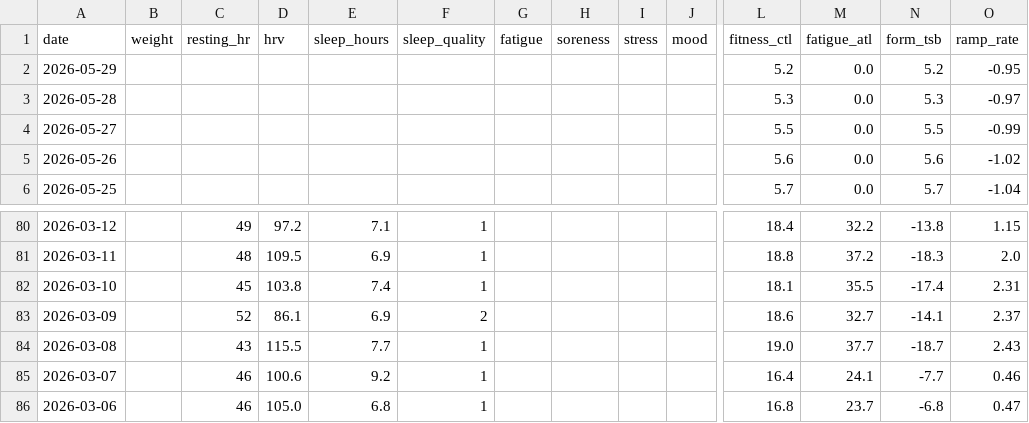
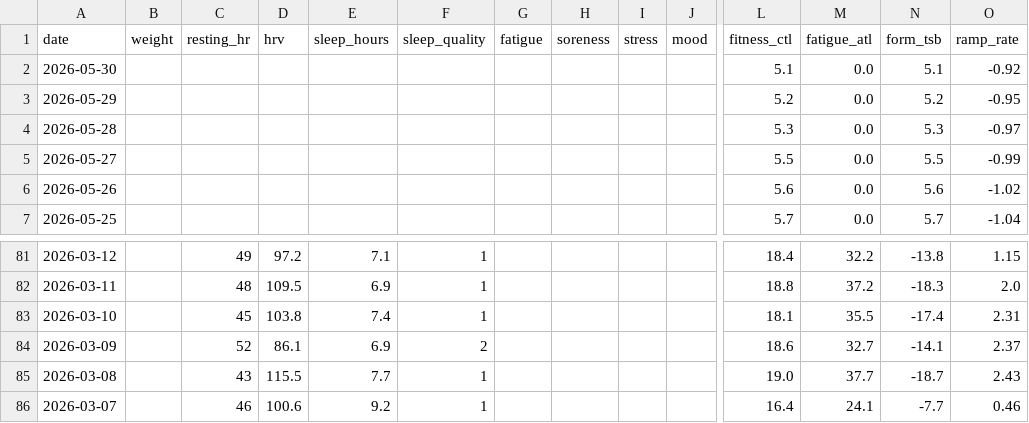
Before and after one commit to basch1117/trainingdata, a CSV file: wellness_12weeks.csv, drawn as a sheet; only a part is shown, gaps mark what is left out; removed rows and columns are numbered as before the commit, all else as after; rows hold the shown columns only; the diff names each change by its address in the sheet, - before the commit and + after, or states it on an @@ line.

```diff
--- a/wellness_12weeks.csv
+++ b/wellness_12weeks.csv
+row 2: 2026-05-30 |  |  |  |  |  |  |  |  |  | 5.1 | 0.0 | 5.1 | -0.92
-row 86: 2026-03-06 |  | 46 | 105.0 | 6.8 | 1 |  |  |  |  | 16.8 | 23.7 | -6.8 | 0.47
```
Also changed, not shown: wellness_full.csv, 2 other files.
